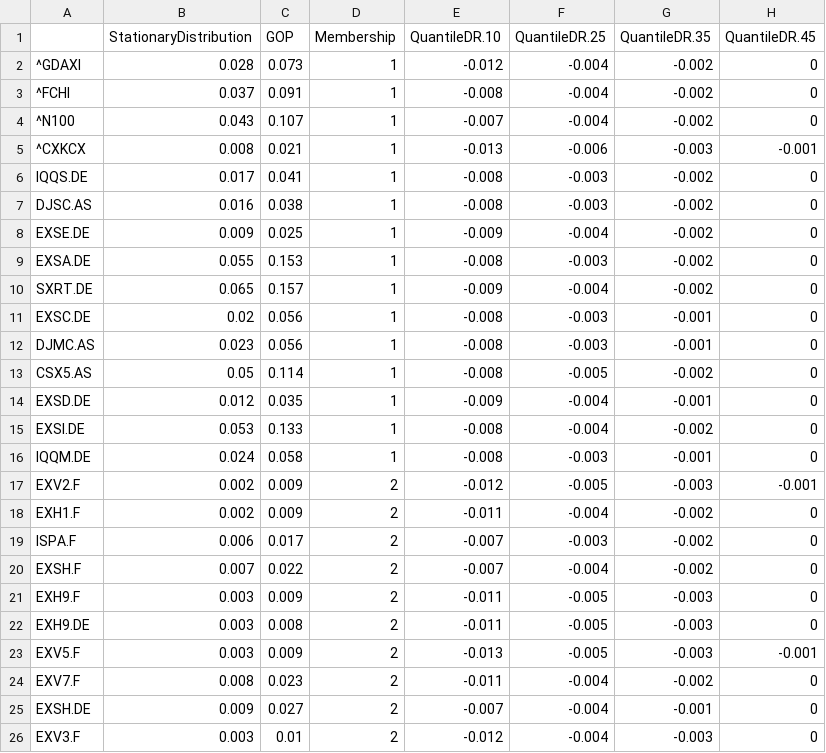
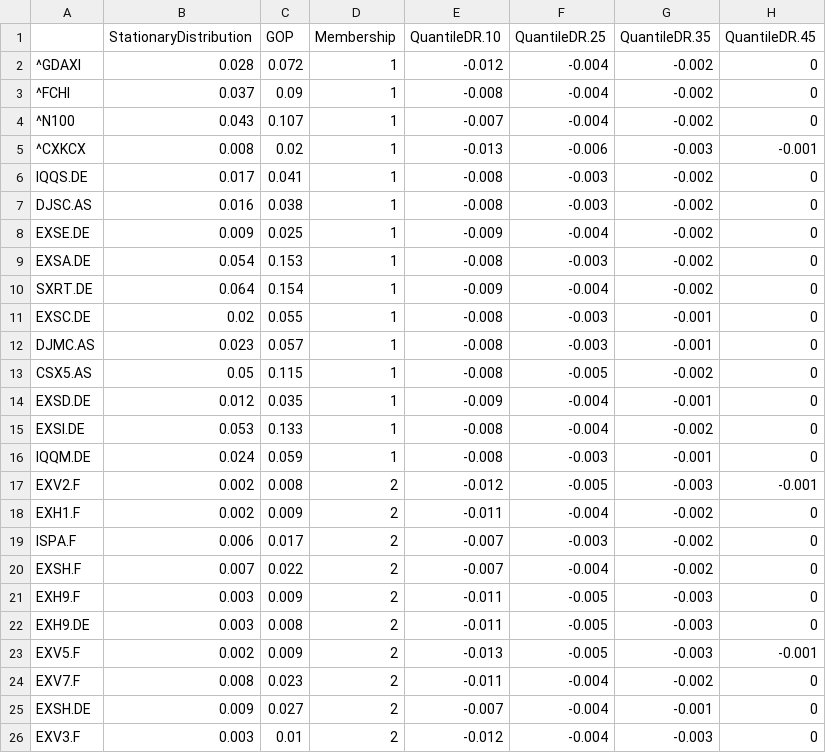
Before and after one commit to efaysal/efaysal.github.io, a CSV file: SocioEconomicEcosystem/FrGrSwRETURNVOLATILITY/BISRETURNCOEFFQBMONTECARLOWeeklyMemSD_iSharesSTOXXUCITSETF.csv, drawn as a sheet; only a part is shown; the diff covers the shown part only; the diff names each change by its address in the sheet, - before the commit and + after, or states it on an @@ line.

```diff
--- a/SocioEconomicEcosystem/FrGrSwRETURNVOLATILITY/BISRETURNCOEFFQBMONTECARLOWeeklyMemSD_iSharesSTOXXUCITSETF.csv
+++ b/SocioEconomicEcosystem/FrGrSwRETURNVOLATILITY/BISRETURNCOEFFQBMONTECARLOWeeklyMemSD_iSharesSTOXXUCITSETF.csv
-C2 (GOP): 0.073
+C2 (GOP): 0.072
-C3 (GOP): 0.091
+C3 (GOP): 0.09
-C5 (GOP): 0.021
+C5 (GOP): 0.02
-B9 (StationaryDistribution): 0.055
+B9 (StationaryDistribution): 0.054
-B10 (StationaryDistribution): 0.065
+B10 (StationaryDistribution): 0.064
-C10 (GOP): 0.157
+C10 (GOP): 0.154
-C11 (GOP): 0.056
+C11 (GOP): 0.055
-C12 (GOP): 0.056
+C12 (GOP): 0.057
-C13 (GOP): 0.114
+C13 (GOP): 0.115
-C16 (GOP): 0.058
+C16 (GOP): 0.059
-C17 (GOP): 0.009
+C17 (GOP): 0.008
-B23 (StationaryDistribution): 0.003
+B23 (StationaryDistribution): 0.002
```
Also changed, not shown: 4 added rows, 4 removed rows and 17 edited cells elsewhere in this file, 36 other files.
